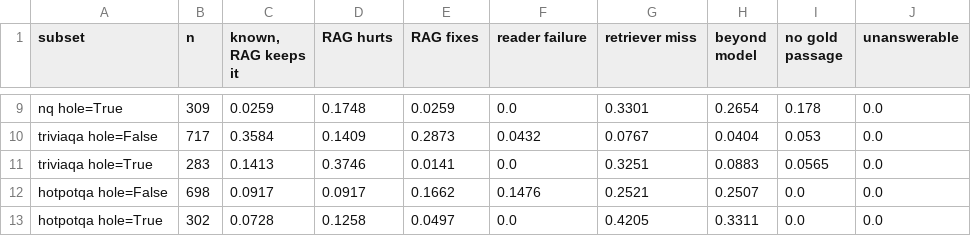
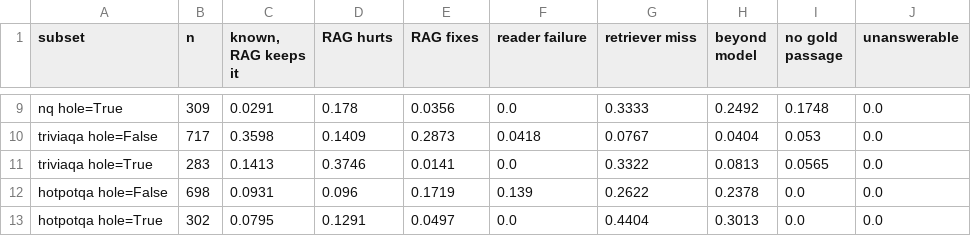
Before and after one commit to bropal404/lma-sae-rag-proj, a CSV file: runs/analysis/gemma3-4b-it/failure_types.csv, drawn as a sheet; only a part is shown, gaps mark what is left out; the diff covers the shown part only; the diff names each change by its address in the sheet, - before the commit and + after, or states it on an @@ line.

```diff
--- a/runs/analysis/gemma3-4b-it/failure_types.csv
+++ b/runs/analysis/gemma3-4b-it/failure_types.csv
-C9 (known, RAG keeps it): 0.0259
+C9 (known, RAG keeps it): 0.0291
-D9 (RAG hurts): 0.1748
+D9 (RAG hurts): 0.178
-E9 (RAG fixes): 0.0259
+E9 (RAG fixes): 0.0356
-G9 (retriever miss): 0.3301
+G9 (retriever miss): 0.3333
-H9 (beyond model): 0.2654
+H9 (beyond model): 0.2492
-I9 (no gold passage): 0.178
+I9 (no gold passage): 0.1748
-C10 (known, RAG keeps it): 0.3584
+C10 (known, RAG keeps it): 0.3598
-F10 (reader failure): 0.0432
+F10 (reader failure): 0.0418
-G11 (retriever miss): 0.3251
+G11 (retriever miss): 0.3322
-H11 (beyond model): 0.0883
+H11 (beyond model): 0.0813
-C12 (known, RAG keeps it): 0.0917
+C12 (known, RAG keeps it): 0.0931
-D12 (RAG hurts): 0.0917
+D12 (RAG hurts): 0.096
-E12 (RAG fixes): 0.1662
+E12 (RAG fixes): 0.1719
-F12 (reader failure): 0.1476
+F12 (reader failure): 0.139
-G12 (retriever miss): 0.2521
+G12 (retriever miss): 0.2622
-H12 (beyond model): 0.2507
+H12 (beyond model): 0.2378
-C13 (known, RAG keeps it): 0.0728
+C13 (known, RAG keeps it): 0.0795
-D13 (RAG hurts): 0.1258
+D13 (RAG hurts): 0.1291
-G13 (retriever miss): 0.4205
+G13 (retriever miss): 0.4404
-H13 (beyond model): 0.3311
+H13 (beyond model): 0.3013
```
Also changed, not shown: 29 edited cells elsewhere in this file, runs/analysis/gemma3-4b-it/accuracy.csv, runs/analysis/gemma3-4b-it/examples_for_handcheck.csv, 16 other files.
